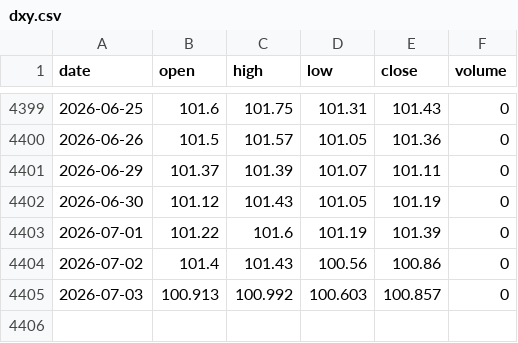
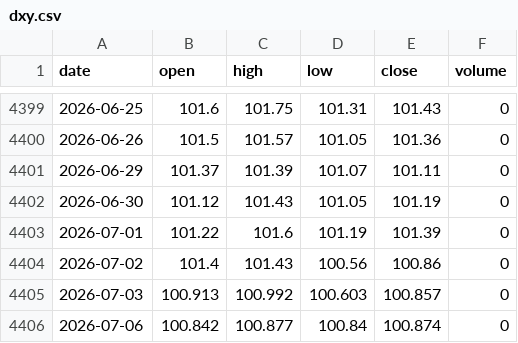
Before and after one commit to 0xtrvkc/dynamic-btc-dxy-analytics-dashboard, a CSV file: data/dxy.csv, drawn as a sheet; only a part is shown, gaps mark what is left out; the diff names each change by its address in the sheet, - before the commit and + after, or states it on an @@ line.

```diff
--- a/data/dxy.csv
+++ b/data/dxy.csv
+row 4406: 2026-07-06 | 100.842 | 100.877 | 100.84 | 100.874 | 0
```
Also changed, not shown: 2 other files.
